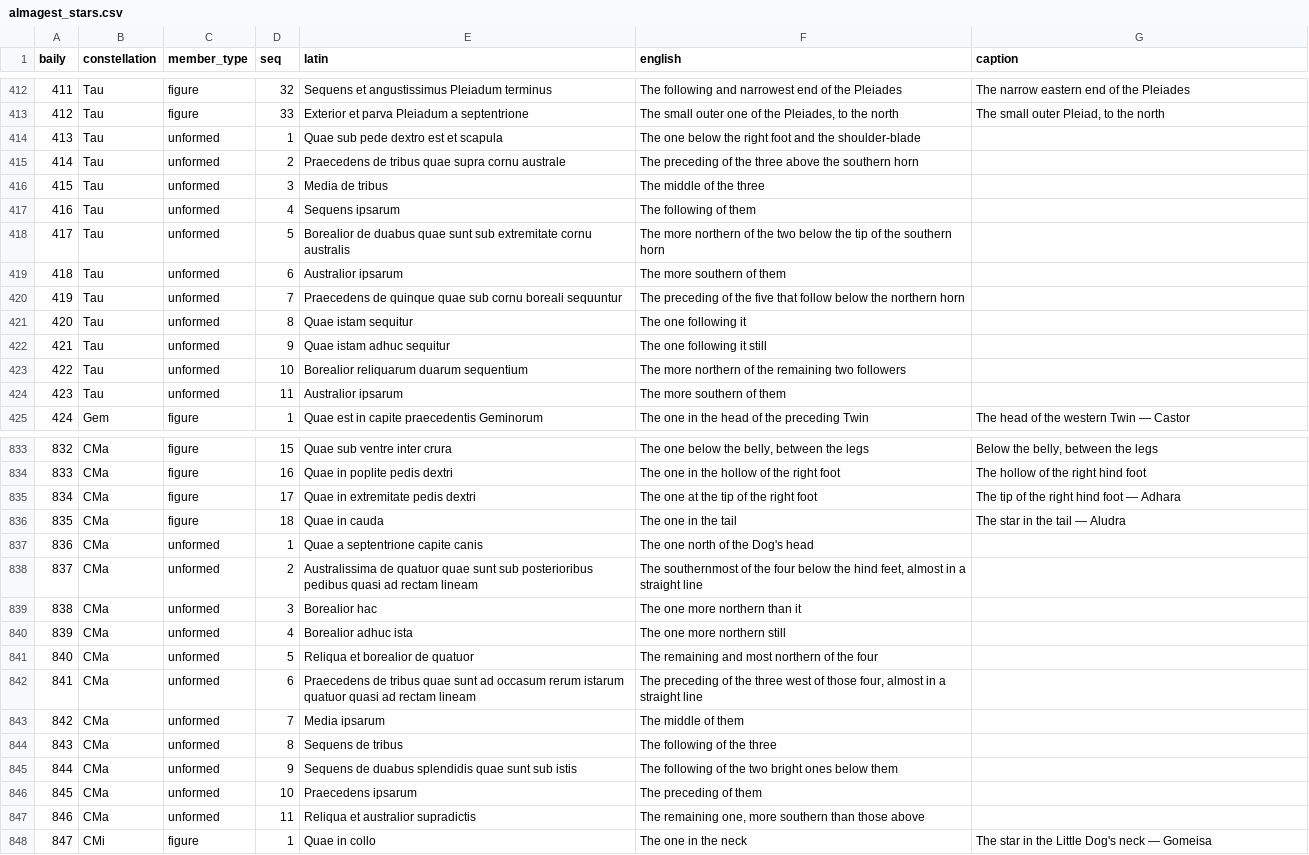
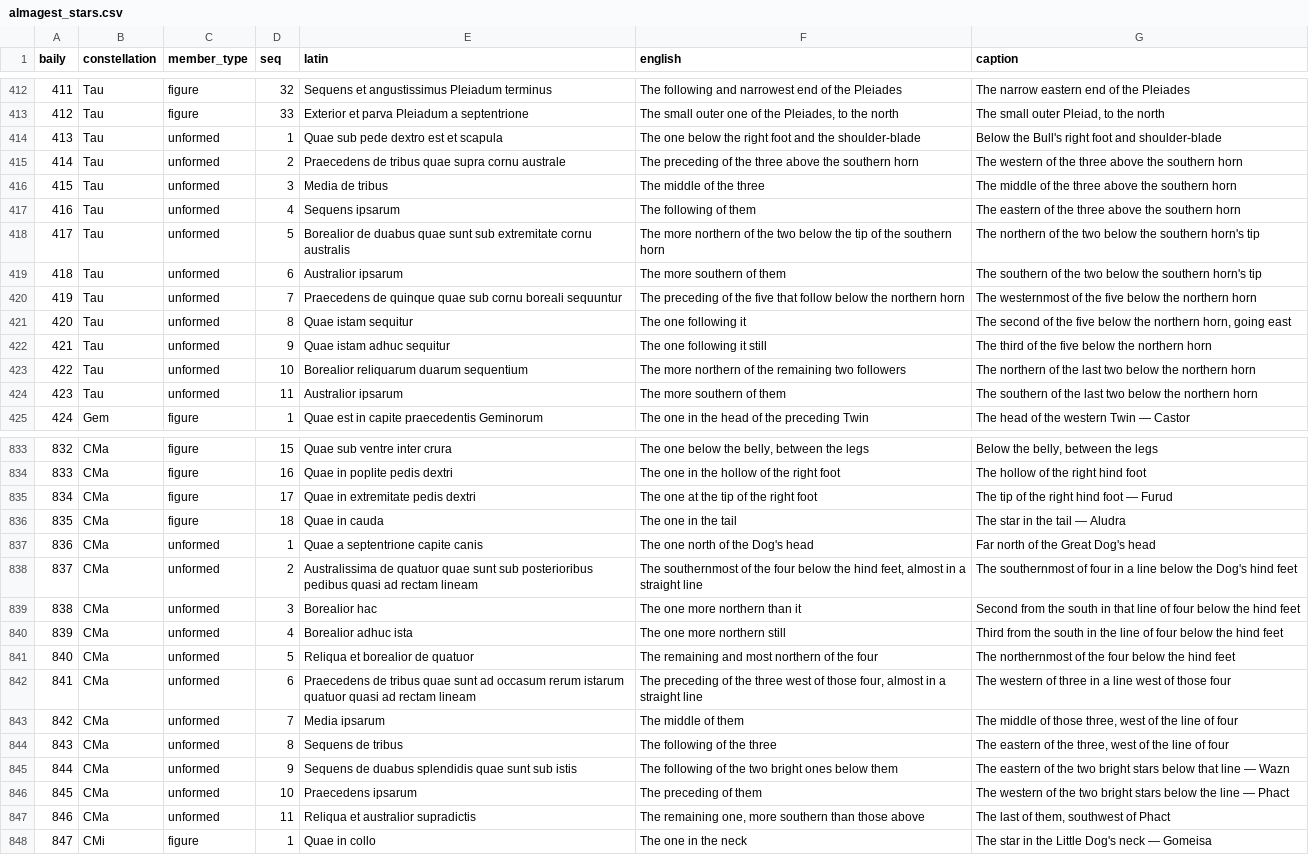
Before and after one commit to tjohncan/star-schema, a CSV file: dbt/star_schema/seeds/almagest/almagest_stars.csv, drawn as a sheet; only a part is shown, gaps mark what is left out; the diff covers the shown part only; the diff names each change by its address in the sheet, - before the commit and + after, or states it on an @@ line.

Commit message:
sweep front-facing prose; correct errors; caption unformed stars

```diff
--- a/dbt/star_schema/seeds/almagest/almagest_stars.csv
+++ b/dbt/star_schema/seeds/almagest/almagest_stars.csv
-G414 (caption): (empty)
+G414 (caption): Below the Bull's right foot and shoulder-blade
-G415 (caption): (empty)
+G415 (caption): The western of the three above the southern horn
-G416 (caption): (empty)
+G416 (caption): The middle of the three above the southern horn
-G417 (caption): (empty)
+G417 (caption): The eastern of the three above the southern horn
-G418 (caption): (empty)
+G418 (caption): The northern of the two below the southern horn's tip
-G419 (caption): (empty)
+G419 (caption): The southern of the two below the southern horn's tip
-G420 (caption): (empty)
+G420 (caption): The westernmost of the five below the northern horn
-G421 (caption): (empty)
+G421 (caption): The second of the five below the northern horn, going east
-G422 (caption): (empty)
+G422 (caption): The third of the five below the northern horn
-G423 (caption): (empty)
+G423 (caption): The northern of the last two below the northern horn
-G424 (caption): (empty)
+G424 (caption): The southern of the last two below the northern horn
-G835 (caption): The tip of the right hind foot — Adhara
+G835 (caption): The tip of the right hind foot — Furud
-G837 (caption): (empty)
+G837 (caption): Far north of the Great Dog's head
-G838 (caption): (empty)
+G838 (caption): The southernmost of four in a line below the Dog's hind feet
-G839 (caption): (empty)
+G839 (caption): Second from the south in that line of four below the hind feet
-G840 (caption): (empty)
+G840 (caption): Third from the south in the line of four below the hind feet
-G841 (caption): (empty)
+G841 (caption): The northernmost of the four below the hind feet
-G842 (caption): (empty)
+G842 (caption): The western of three in a line west of those four
-G843 (caption): (empty)
+G843 (caption): The middle of those three, west of the line of four
-G844 (caption): (empty)
+G844 (caption): The eastern of the three, west of the line of four
-G845 (caption): (empty)
+G845 (caption): The eastern of the two bright stars below that line — Wazn
-G846 (caption): (empty)
+G846 (caption): The western of the two bright stars below the line — Phact
-G847 (caption): (empty)
+G847 (caption): The last of them, southwest of Phact
```
Also changed, not shown: 121 edited cells elsewhere in this file, dbt/star_schema/seeds/almagest/almagest_constellations.csv, dbt/star_schema/seeds/almagest/almagest_strokes.csv, 6 other files.
